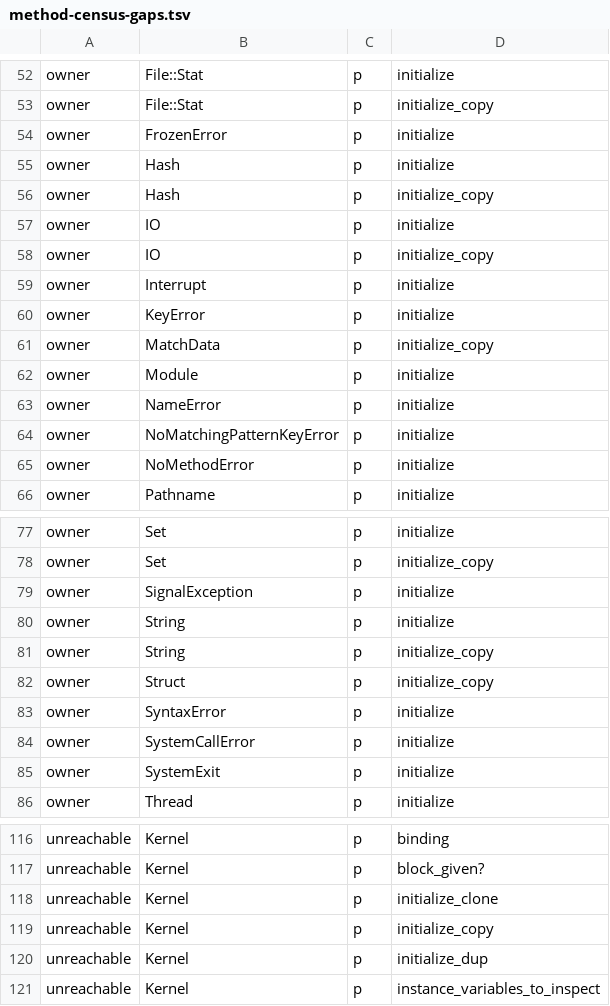
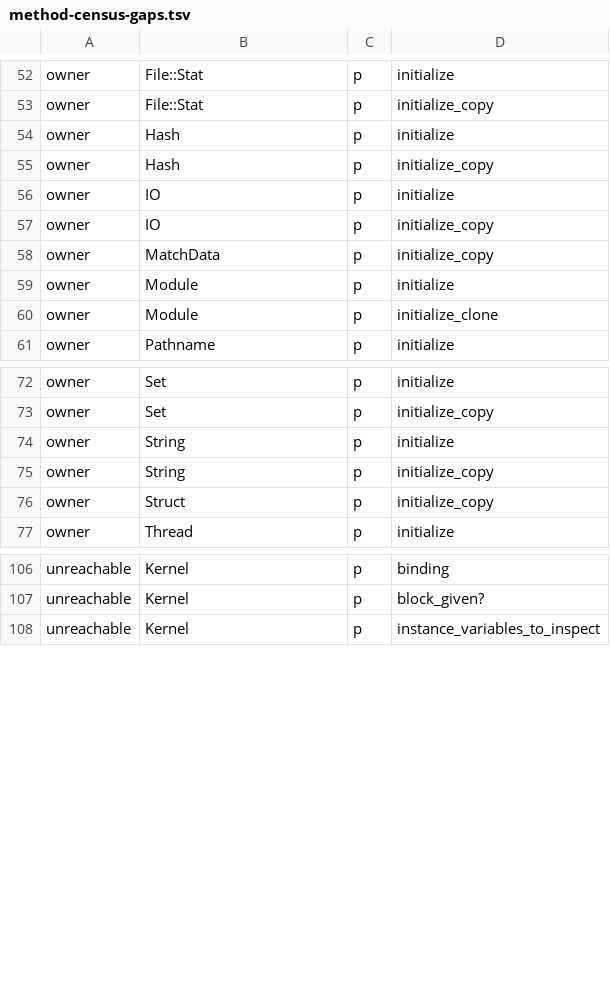
Before and after one commit to ryanseys/zeo, a TSV file: conformance/method-census-gaps.tsv, drawn as a sheet; only a part is shown, gaps mark what is left out; the diff covers the shown part only.

Commit message:
Own the private initialize rows, and move the copy hooks to Kernel
Two of the census's private owner patterns, 14 rows.

CRuby declares a private initialize on every class whose constructor
takes arguments Exception's does not. zeo's exception tree already
registered each body -- flat dispatch puts a row on every id -- but
marked only Exception as the OWNER, so all eleven subclasses named
Exception back. FrozenError had no body at all behind that name and
dropped its receiver: keyword; it has one now.

The copy hooks are the second pattern: ruby owns initialize_copy,
initialize_dup and initialize_clone on KERNEL. zeo defined the first as
a top-level def in the compiler prelude, which lands in Object's
own_methods -- making it the one name in
Object.private_instance_methods(false), where ruby answers [] -- and
left the other two absent. All three are Kernel rows now, and a user
override's bare super still resolves through the ancestor walk, which is
what the prelude placement had been protecting.

Module.initialize_clone moves from unreachable to owner: Module can
reach Kernel's copy now, but ruby declares its own.

The other 42 rows in these two patterns are NOT closed. Each needs a
functional in-place re-initialization ([].send(:initialize, 2, 0) is
[0, 0] in ruby), which is a different and much larger job than declaring
an owner -- and the case that actually matters, super from a subclass
into a builtin constructor, already works.

```diff
--- a/conformance/method-census-gaps.tsv
+++ b/conformance/method-census-gaps.tsv
@@ -53,3 +53,2 @@ owner	File::Stat	p	initialize
 owner	File::Stat	p	initialize_copy
-owner	FrozenError	p	initialize
 owner	Hash	p	initialize
@@ -58,9 +57,5 @@ owner	IO	p	initialize
 owner	IO	p	initialize_copy
-owner	Interrupt	p	initialize
-owner	KeyError	p	initialize
 owner	MatchData	p	initialize_copy
 owner	Module	p	initialize
-owner	NameError	p	initialize
-owner	NoMatchingPatternKeyError	p	initialize
-owner	NoMethodError	p	initialize
+owner	Module	p	initialize_clone
 owner	Pathname	p	initialize
@@ -78,3 +73,2 @@ owner	Set	p	initialize
 owner	Set	p	initialize_copy
-owner	SignalException	p	initialize
 owner	String	p	initialize
@@ -82,5 +76,2 @@ owner	String	p	initialize_copy
 owner	Struct	p	initialize_copy
-owner	SyntaxError	p	initialize
-owner	SystemCallError	p	initialize
-owner	SystemExit	p	initialize
 owner	Thread	p	initialize
@@ -117,5 +107,2 @@ unreachable	Kernel	p	binding
 unreachable	Kernel	p	block_given?
-unreachable	Kernel	p	initialize_clone
-unreachable	Kernel	p	initialize_copy
-unreachable	Kernel	p	initialize_dup
 unreachable	Kernel	p	instance_variables_to_inspect
```
Also changed, not shown: 2 removed rows and 2 edited cells elsewhere in this file, 5 other files.
